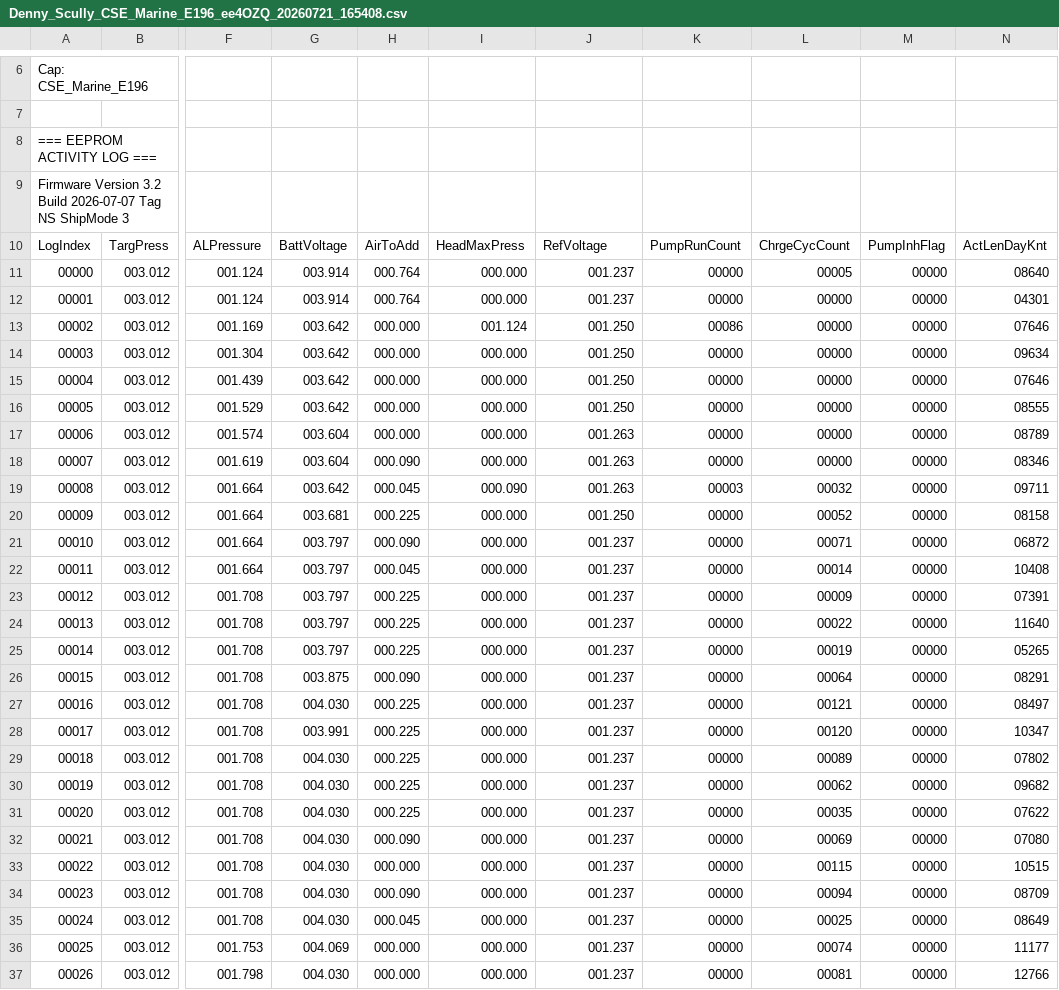
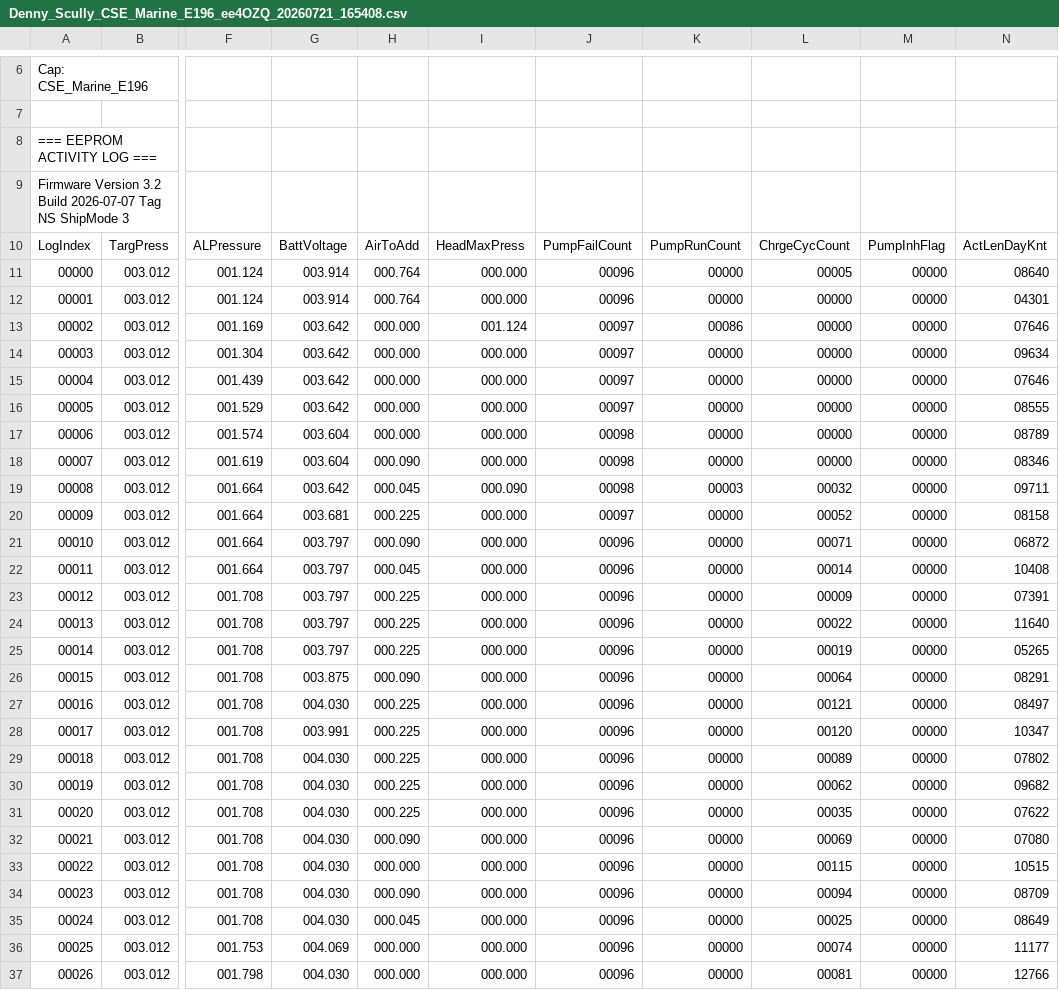
Before and after one commit to gmiedema-cse/cse-log-receiver-, a CSV file: logs/Denny_Scully_CSE_Marine_E196_ee4OZQ_20260721_165408.csv, drawn as a sheet; only a part is shown, gaps mark what is left out; the diff covers the shown part only; the diff names each change by its address in the sheet, - before the commit and + after, or states it on an @@ line.

Commit message:
Fix RefVoltage -> PumpFailCount in Denny_Scully_CSE_Marine_E196_ee4OZQ_20260721_165408.csv

```diff
--- a/logs/Denny_Scully_CSE_Marine_E196_ee4OZQ_20260721_165408.csv
+++ b/logs/Denny_Scully_CSE_Marine_E196_ee4OZQ_20260721_165408.csv
-J10: RefVoltage
+J10: PumpFailCount
-J11:J12: 001.237
+J11:J12: 00096
-J13:J16: 001.250
+J13:J16: 00097
-J17:J19: 001.263
+J17:J19: 00098
-J20: 001.250
+J20: 00097
-J21:J37: 001.237
+J21:J37: 00096
```
Also changed, not shown: 18 edited cells elsewhere in this file.
